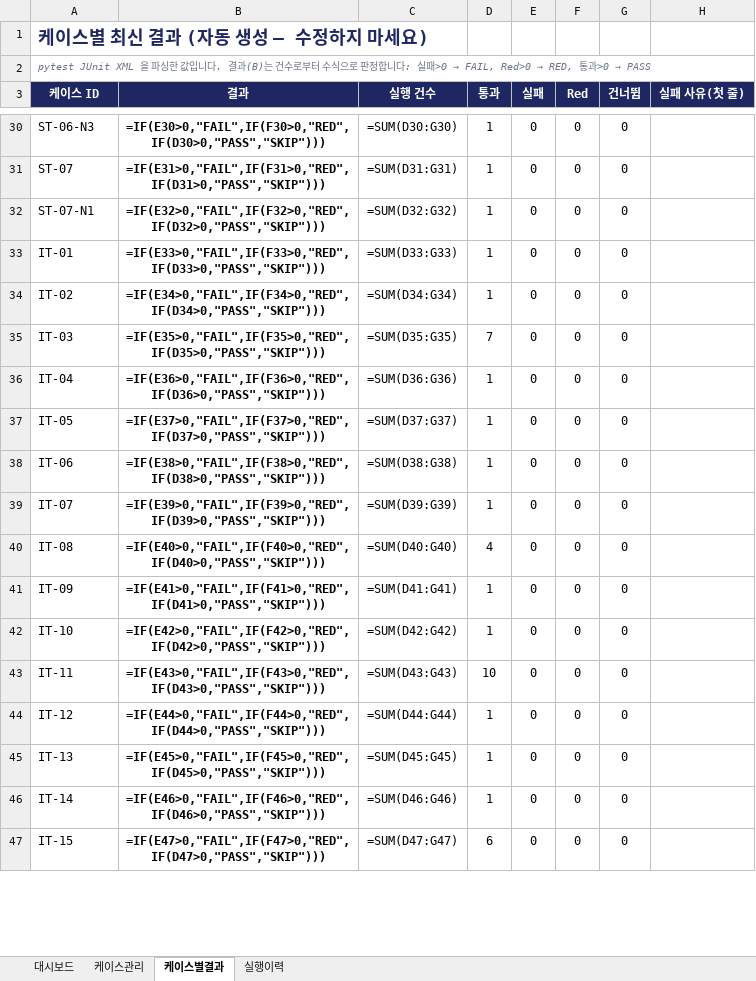
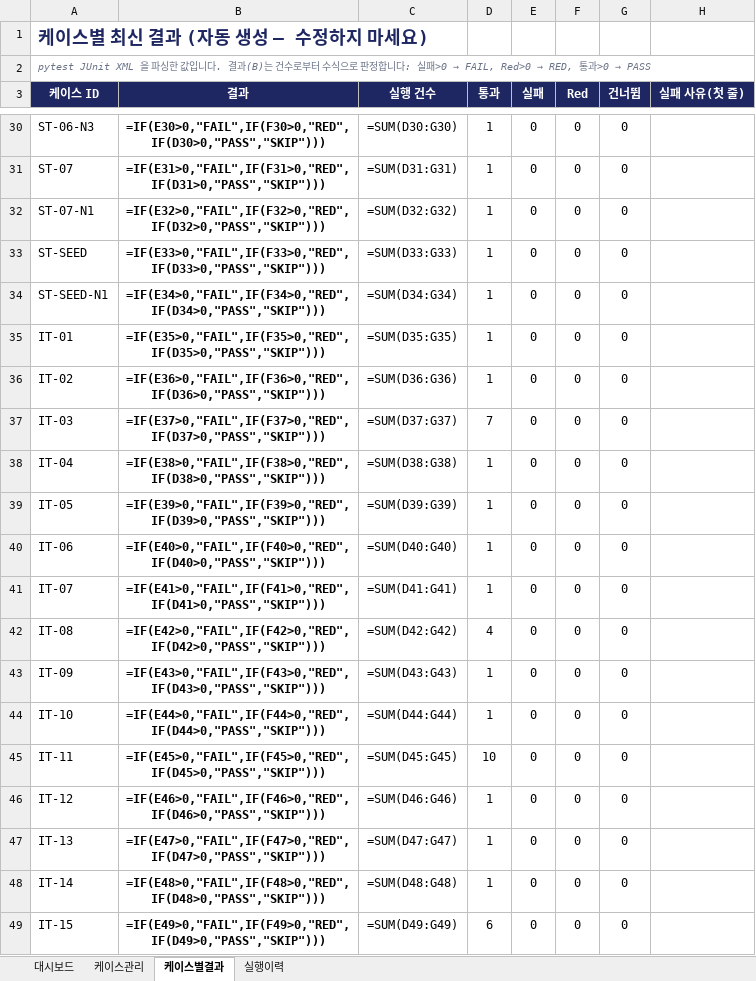
Before and after one commit to NotZZu/WebFrameworkProject, an Excel workbook: assets/tracker/test-tracker.xlsx, sheet 케이스별결과, drawn as a sheet; only a part is shown, gaps mark what is left out; values as stored, in another font and other column widths than the file's, no borders; formulas without a stored value are shown as written; conditional formats not drawn; addresses are those after the commit; the diff covers the shown part only; the diff names each change by its address in the sheet, - before the commit and + after, or states it on an @@ line.

```diff
--- a/assets/tracker/test-tracker.xlsx (sheet 케이스별결과)
+++ b/assets/tracker/test-tracker.xlsx (sheet 케이스별결과)
+row 33: ST-SEED | =IF(E33>0,"FAIL",IF(F33>0,"RED",IF(D33>0,"PASS","SKIP"))) | =SUM(D33:G33) | 1 | 0 | 0 | 0
+row 34: ST-SEED-N1 | =IF(E34>0,"FAIL",IF(F34>0,"RED",IF(D34>0,"PASS","SKIP"))) | =SUM(D34:G34) | 1 | 0 | 0 | 0
-B35 (결과): =IF(E33>0,"FAIL",IF(F33>0,"RED",IF(D33>0,"PASS","SKIP")))
+B35 (결과): =IF(E35>0,"FAIL",IF(F35>0,"RED",IF(D35>0,"PASS","SKIP")))
-C35 (실행 건수): =SUM(D33:G33)
+C35 (실행 건수): =SUM(D35:G35)
-B36 (결과): =IF(E34>0,"FAIL",IF(F34>0,"RED",IF(D34>0,"PASS","SKIP")))
+B36 (결과): =IF(E36>0,"FAIL",IF(F36>0,"RED",IF(D36>0,"PASS","SKIP")))
-C36 (실행 건수): =SUM(D34:G34)
+C36 (실행 건수): =SUM(D36:G36)
-B37 (결과): =IF(E35>0,"FAIL",IF(F35>0,"RED",IF(D35>0,"PASS","SKIP")))
+B37 (결과): =IF(E37>0,"FAIL",IF(F37>0,"RED",IF(D37>0,"PASS","SKIP")))
-C37 (실행 건수): =SUM(D35:G35)
+C37 (실행 건수): =SUM(D37:G37)
-B38 (결과): =IF(E36>0,"FAIL",IF(F36>0,"RED",IF(D36>0,"PASS","SKIP")))
+B38 (결과): =IF(E38>0,"FAIL",IF(F38>0,"RED",IF(D38>0,"PASS","SKIP")))
-C38 (실행 건수): =SUM(D36:G36)
+C38 (실행 건수): =SUM(D38:G38)
-B39 (결과): =IF(E37>0,"FAIL",IF(F37>0,"RED",IF(D37>0,"PASS","SKIP")))
+B39 (결과): =IF(E39>0,"FAIL",IF(F39>0,"RED",IF(D39>0,"PASS","SKIP")))
-C39 (실행 건수): =SUM(D37:G37)
+C39 (실행 건수): =SUM(D39:G39)
-B40 (결과): =IF(E38>0,"FAIL",IF(F38>0,"RED",IF(D38>0,"PASS","SKIP")))
+B40 (결과): =IF(E40>0,"FAIL",IF(F40>0,"RED",IF(D40>0,"PASS","SKIP")))
-C40 (실행 건수): =SUM(D38:G38)
+C40 (실행 건수): =SUM(D40:G40)
-B41 (결과): =IF(E39>0,"FAIL",IF(F39>0,"RED",IF(D39>0,"PASS","SKIP")))
+B41 (결과): =IF(E41>0,"FAIL",IF(F41>0,"RED",IF(D41>0,"PASS","SKIP")))
-C41 (실행 건수): =SUM(D39:G39)
+C41 (실행 건수): =SUM(D41:G41)
-B42 (결과): =IF(E40>0,"FAIL",IF(F40>0,"RED",IF(D40>0,"PASS","SKIP")))
+B42 (결과): =IF(E42>0,"FAIL",IF(F42>0,"RED",IF(D42>0,"PASS","SKIP")))
-C42 (실행 건수): =SUM(D40:G40)
+C42 (실행 건수): =SUM(D42:G42)
-B43 (결과): =IF(E41>0,"FAIL",IF(F41>0,"RED",IF(D41>0,"PASS","SKIP")))
+B43 (결과): =IF(E43>0,"FAIL",IF(F43>0,"RED",IF(D43>0,"PASS","SKIP")))
-C43 (실행 건수): =SUM(D41:G41)
+C43 (실행 건수): =SUM(D43:G43)
-B44 (결과): =IF(E42>0,"FAIL",IF(F42>0,"RED",IF(D42>0,"PASS","SKIP")))
+B44 (결과): =IF(E44>0,"FAIL",IF(F44>0,"RED",IF(D44>0,"PASS","SKIP")))
-C44 (실행 건수): =SUM(D42:G42)
+C44 (실행 건수): =SUM(D44:G44)
-B45 (결과): =IF(E43>0,"FAIL",IF(F43>0,"RED",IF(D43>0,"PASS","SKIP")))
+B45 (결과): =IF(E45>0,"FAIL",IF(F45>0,"RED",IF(D45>0,"PASS","SKIP")))
-C45 (실행 건수): =SUM(D43:G43)
+C45 (실행 건수): =SUM(D45:G45)
-B46 (결과): =IF(E44>0,"FAIL",IF(F44>0,"RED",IF(D44>0,"PASS","SKIP")))
+B46 (결과): =IF(E46>0,"FAIL",IF(F46>0,"RED",IF(D46>0,"PASS","SKIP")))
-C46 (실행 건수): =SUM(D44:G44)
+C46 (실행 건수): =SUM(D46:G46)
-B47 (결과): =IF(E45>0,"FAIL",IF(F45>0,"RED",IF(D45>0,"PASS","SKIP")))
+B47 (결과): =IF(E47>0,"FAIL",IF(F47>0,"RED",IF(D47>0,"PASS","SKIP")))
-C47 (실행 건수): =SUM(D45:G45)
+C47 (실행 건수): =SUM(D47:G47)
-B48 (결과): =IF(E46>0,"FAIL",IF(F46>0,"RED",IF(D46>0,"PASS","SKIP")))
+B48 (결과): =IF(E48>0,"FAIL",IF(F48>0,"RED",IF(D48>0,"PASS","SKIP")))
-C48 (실행 건수): =SUM(D46:G46)
+C48 (실행 건수): =SUM(D48:G48)
-B49 (결과): =IF(E47>0,"FAIL",IF(F47>0,"RED",IF(D47>0,"PASS","SKIP")))
+B49 (결과): =IF(E49>0,"FAIL",IF(F49>0,"RED",IF(D49>0,"PASS","SKIP")))
-C49 (실행 건수): =SUM(D47:G47)
+C49 (실행 건수): =SUM(D49:G49)
```
Also changed, not shown: 398 edited cells elsewhere in this sheet, sheet 케이스관리, sheet 실행이력, charts or pictures, webservice/tracker/테스트관리.xlsx, 1 other file.
